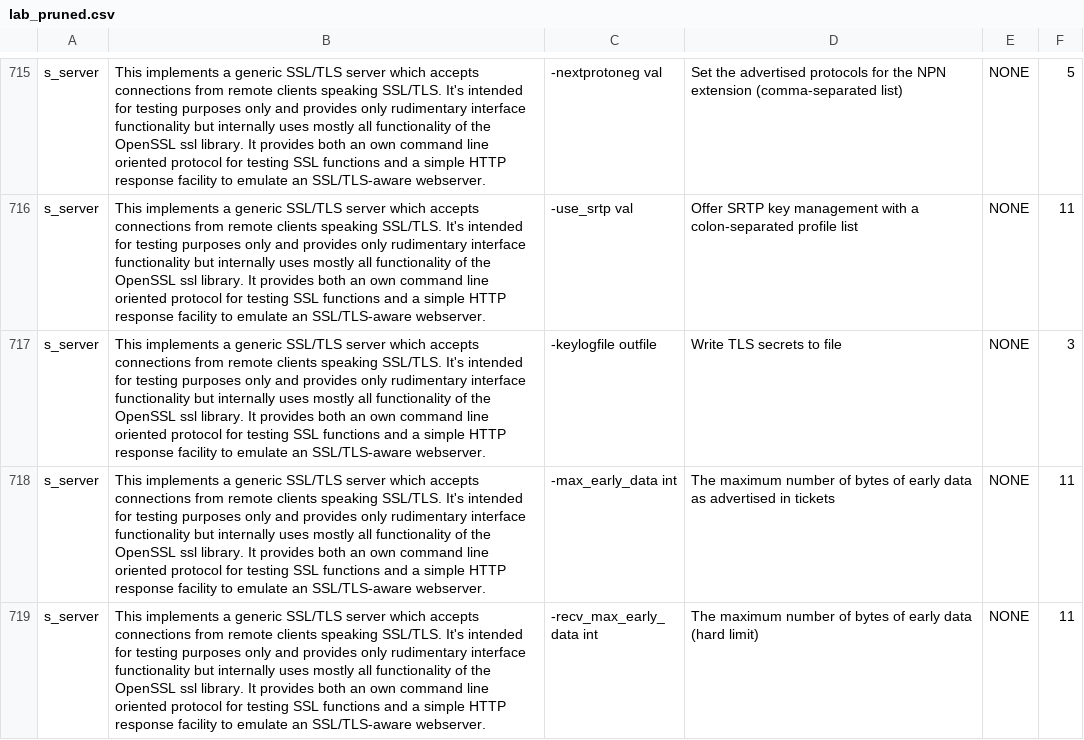
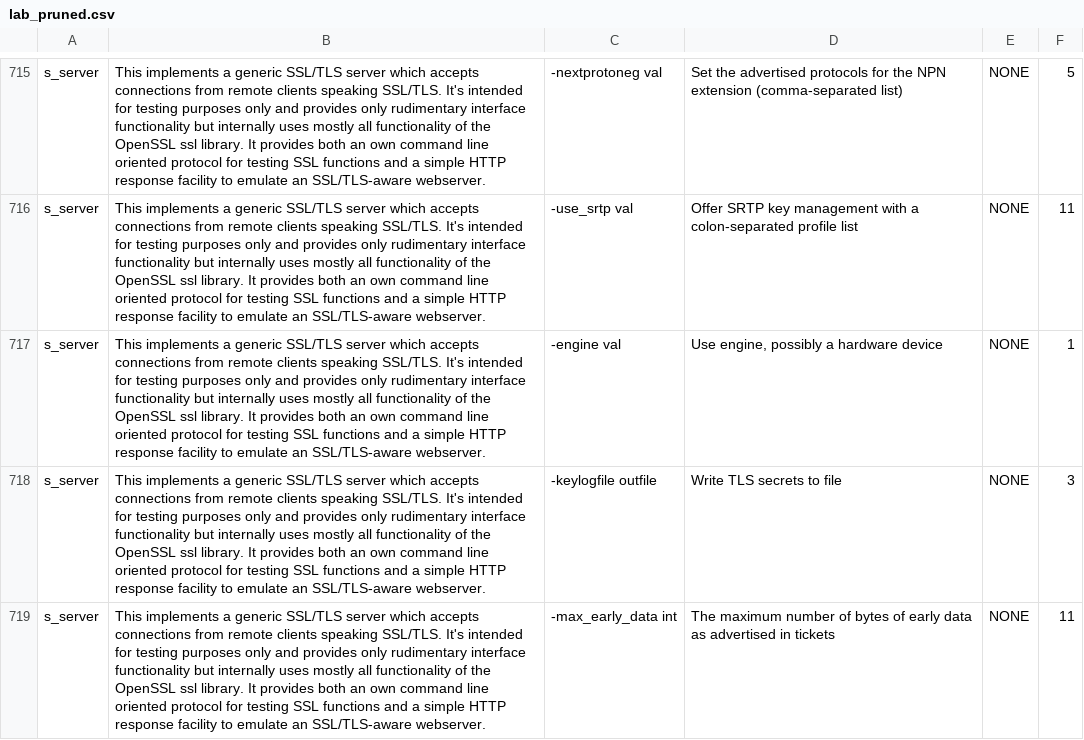
Before and after one commit to lacaulac/DID-U-Misbehave, a CSV file: lab_pruned.csv, drawn as a sheet; only a part is shown, gaps mark what is left out; the shorter side is filled out with more unchanged rows; the diff names each change by its address in the sheet, - before the commit and + after, or states it on an @@ line.

Commit message:
Added back openssl's s_server's -engine option as a part of the pruned dataset

```diff
--- a/lab_pruned.csv
+++ b/lab_pruned.csv
+row 717: s_server | This implements a generic SSL/TLS server which accepts connections from remote clients speaking SSL/TLS. It's intended for testing purposes only and provides only rudimentary interface functionality but internally uses mostly all functionality of the OpenSSL ssl library. It provides both an own command line oriented protocol for testing SSL functions and a simple HTTP response facility to emulate an SSL/TLS-aware webserver. | -engine val | Use engine, possibly a hardware device | NONE | 1
```
